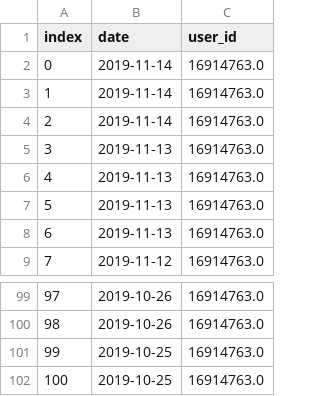
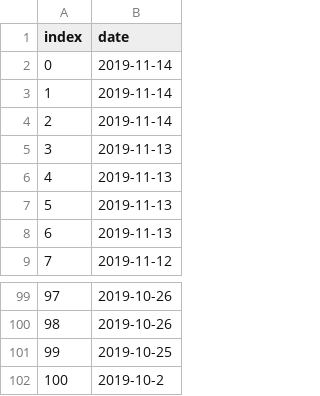
Before and after one commit to JbRemy/AppTemplate, a CSV file: static/data/test_data.csv, drawn as a sheet; only a part is shown, gaps mark what is left out; the diff names each change by its address in the sheet, - before the commit and + after, or states it on an @@ line.

Commit message:
changed data

```diff
--- a/static/data/test_data.csv
+++ b/static/data/test_data.csv
-column C (user_id), rows 2-9: all 16914763.0; rows 99-102: all 16914763.0
-B102 (date): 2019-10-25
+B102 (date): 2019-10-2
```
Also changed, not shown: 1 other file.
